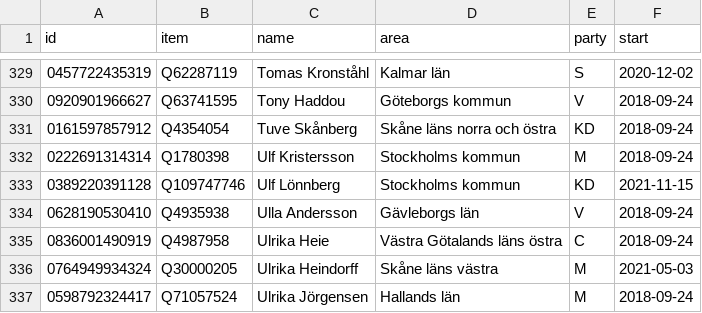
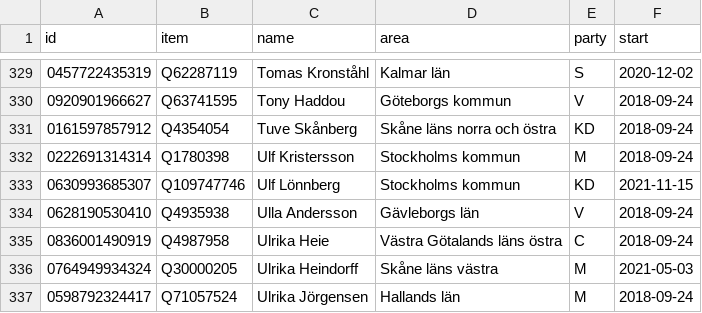
Before and after one commit to every-politician-scrapers/sweden-riksdag-api-current, a CSV file: data/wikidata.csv, drawn as a sheet; only a part is shown, gaps mark what is left out.

```diff
--- a/data/wikidata.csv
+++ b/data/wikidata.csv
@@ -332,3 +332,3 @@ id,item,name,area,party,start
 0222691314314,Q1780398,Ulf Kristersson,Stockholms kommun,M,2018-09-24
-0389220391128,Q109747746,Ulf Lönnberg,Stockholms kommun,KD,2021-11-15
+0630993685307,Q109747746,Ulf Lönnberg,Stockholms kommun,KD,2021-11-15
 0628190530410,Q4935938,Ulla Andersson,Gävleborgs län,V,2018-09-24
```
Also changed, not shown: data/diff.csv, data/official.csv, 1 other file.
